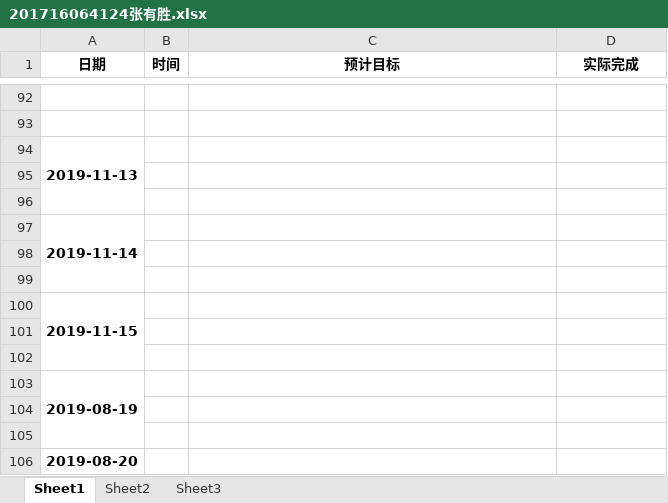
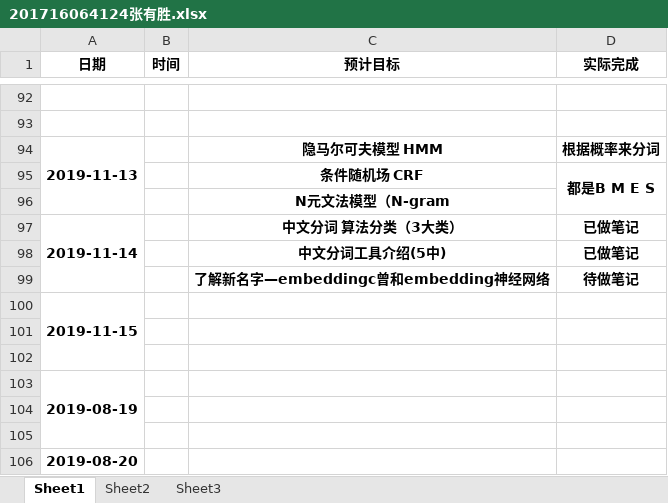
Before and after one commit to Dashengren/mypractice, an Excel workbook: 201716064124张有胜.xlsx, sheet Sheet1, drawn as a sheet; only a part is shown, gaps mark what is left out; values as stored, in another font and other column widths than the file's, no borders; the diff names each change by its address in the sheet, - before the commit and + after, or states it on an @@ line.

```diff
--- a/201716064124张有胜.xlsx (sheet Sheet1)
+++ b/201716064124张有胜.xlsx (sheet Sheet1)
-C94 (预计目标): (empty)
+C94 (预计目标): 隐马尔可夫模型 HMM
-D94 (实际完成): (empty)
+D94 (实际完成): 根据概率来分词
-row 95: (empty)
+row 95:  |  | 条件随机场 CRF | 都是B M E S
+D95:D96 merged
-C96 (预计目标): (empty)
+C96 (预计目标): N元文法模型（N-gram
-C97 (预计目标): (empty)
+C97 (预计目标): 中文分词 算法分类（3大类）
-D97 (实际完成): (empty)
+D97 (实际完成): 已做笔记
-row 98: (empty)
+row 98:  |  | 中文分词工具介绍(5中) | 已做笔记
-row 99: (empty)
+row 99:  |  | 了解新名字—embeddingc曾和embedding神经网络 | 待做笔记
```
Also changed, not shown: 2 other files.
